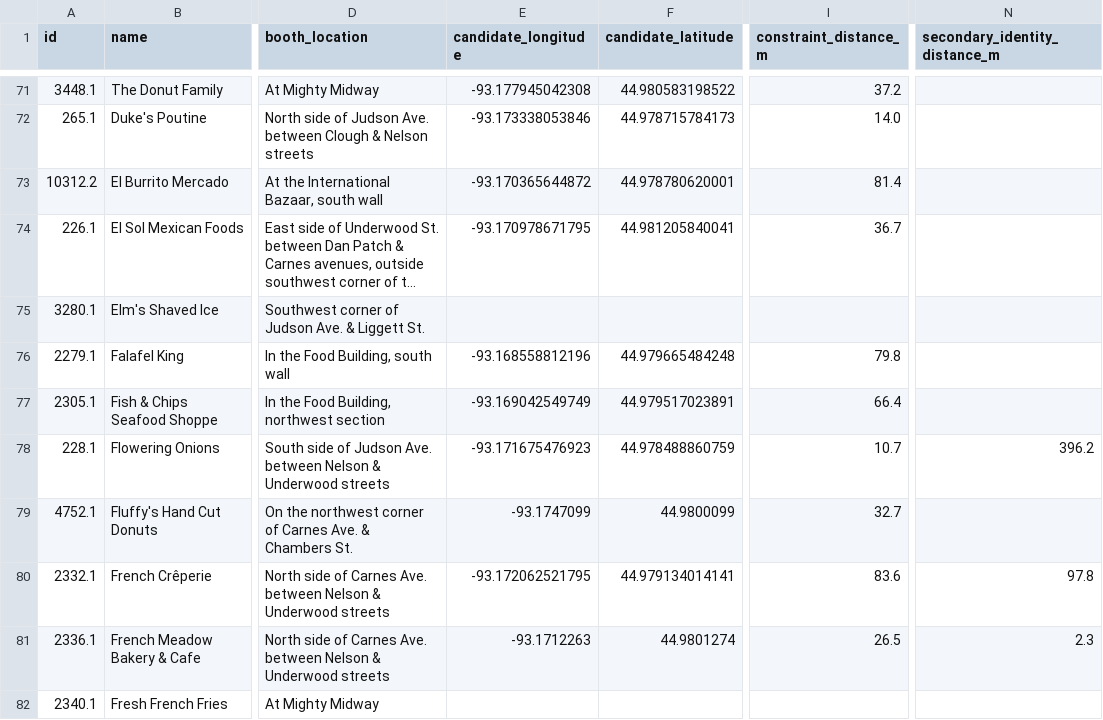
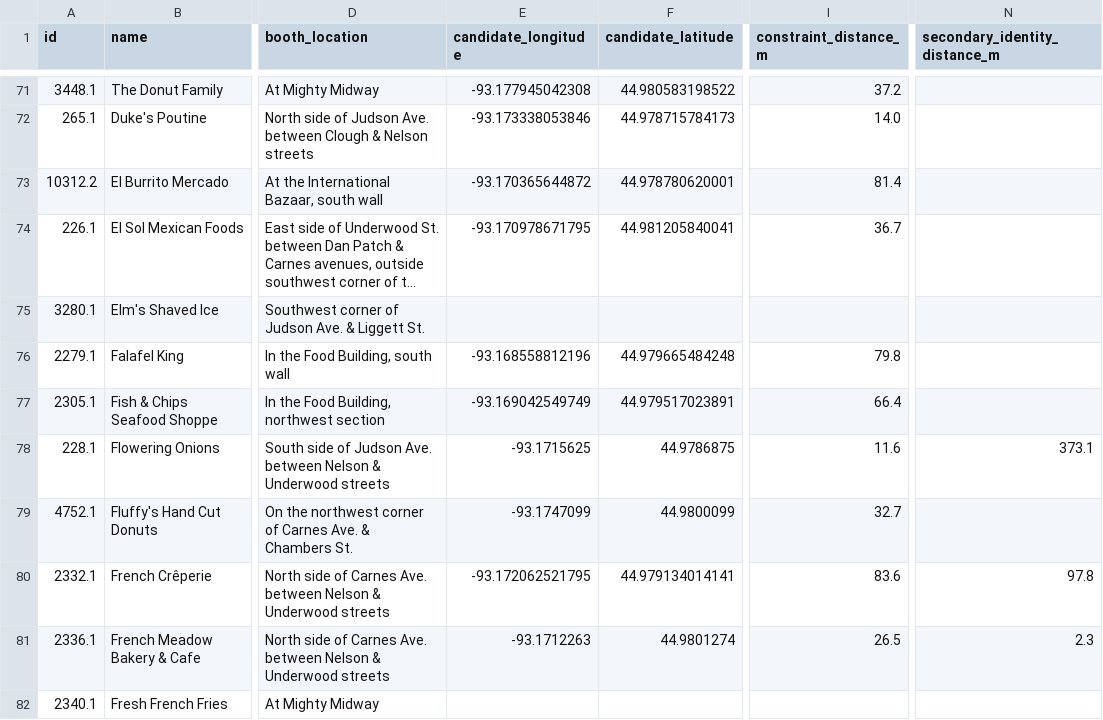
Before and after one commit to WatchMeBuildThis/fairplay-data, a CSV file: audit/vendor-written-location-geometry-2026-08-29.csv, drawn as a sheet; only a part is shown, gaps mark what is left out; long unchanged cells end in …; the diff covers the shown part only; the diff names each change by its address in the sheet, - before the commit and + after, or states it on an @@ line.

```diff
--- a/audit/vendor-written-location-geometry-2026-08-29.csv
+++ b/audit/vendor-written-location-geometry-2026-08-29.csv
-E78 (candidate_longitude): -93.171675476923
+E78 (candidate_longitude): -93.1715625
-F78 (candidate_latitude): 44.978488860759
+F78 (candidate_latitude): 44.9786875
-I78 (constraint_distance_m): 10.7
+I78 (constraint_distance_m): 11.6
-N78 (secondary_identity_distance_m): 396.2
+N78 (secondary_identity_distance_m): 373.1
```
Also changed, not shown: 44 edited cells elsewhere in this file, audit/vendor-location-review.csv, 15 other files.
